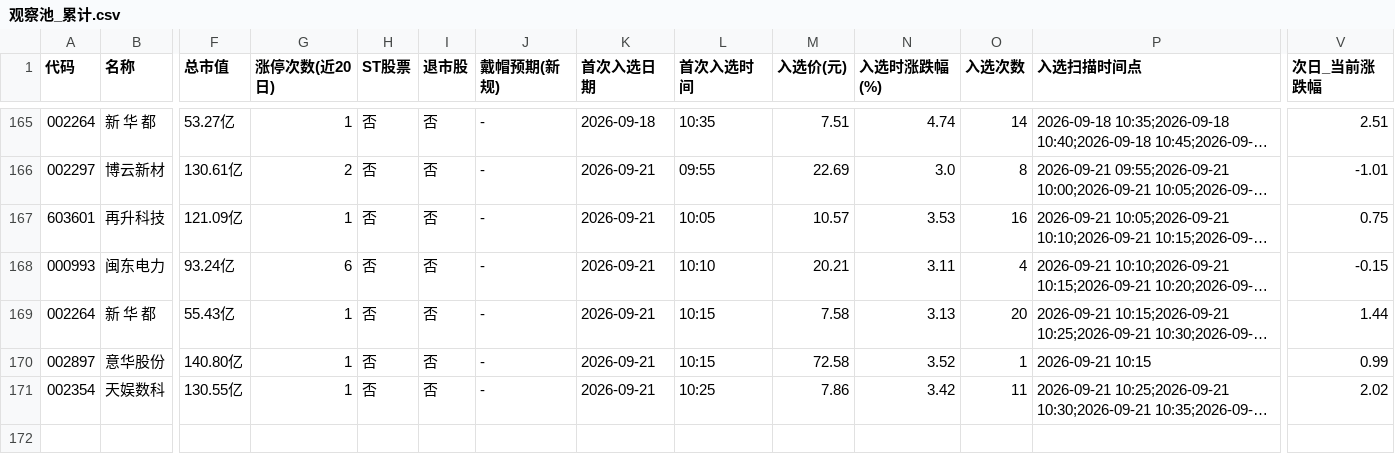
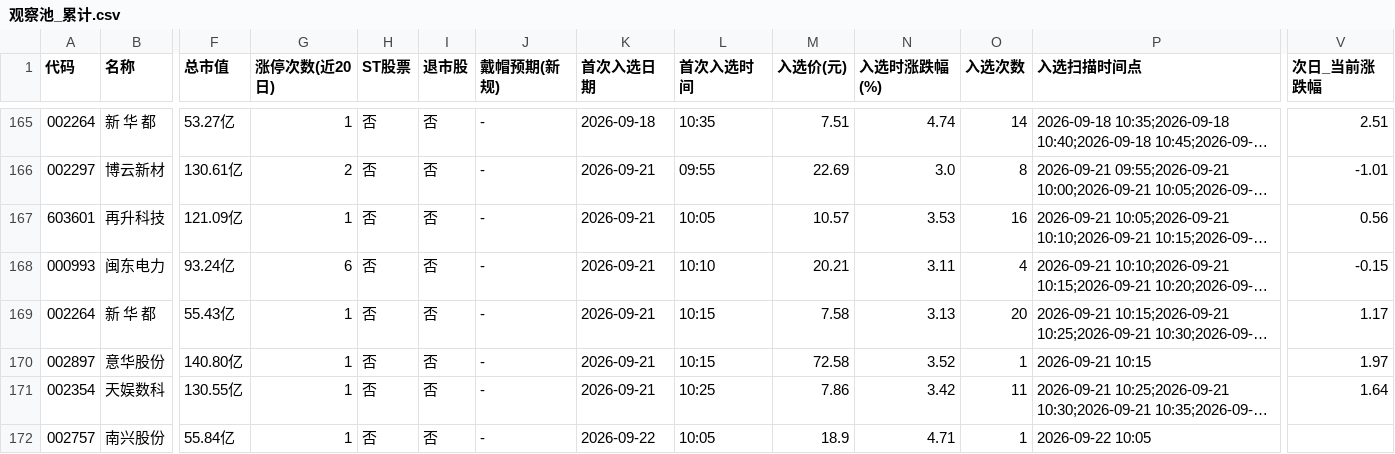
Before and after one commit to xps520/mx-stocks-monitor, a CSV file: mx_stocks_screener/观察池_累计.csv, drawn as a sheet; only a part is shown, gaps mark what is left out; long unchanged cells end in …; rows hold the shown columns only; the diff names each change by its address in the sheet, - before the commit and + after, or states it on an @@ line.

```diff
--- a/mx_stocks_screener/观察池_累计.csv
+++ b/mx_stocks_screener/观察池_累计.csv
-V167 (次日_当前涨跌幅): 0.75
+V167 (次日_当前涨跌幅): 0.56
-V169 (次日_当前涨跌幅): 1.44
+V169 (次日_当前涨跌幅): 1.17
-V170 (次日_当前涨跌幅): 0.99
+V170 (次日_当前涨跌幅): 1.97
-V171 (次日_当前涨跌幅): 2.02
+V171 (次日_当前涨跌幅): 1.64
+row 172: 002757 | 南兴股份 | 55.84亿 | 1 | 否 | 否 | - | 2026-09-22 | 10:05 | 18.9 | 4.71 | 1 | 2026-09-22 10:05
```
Also changed, not shown: 1 other file.
